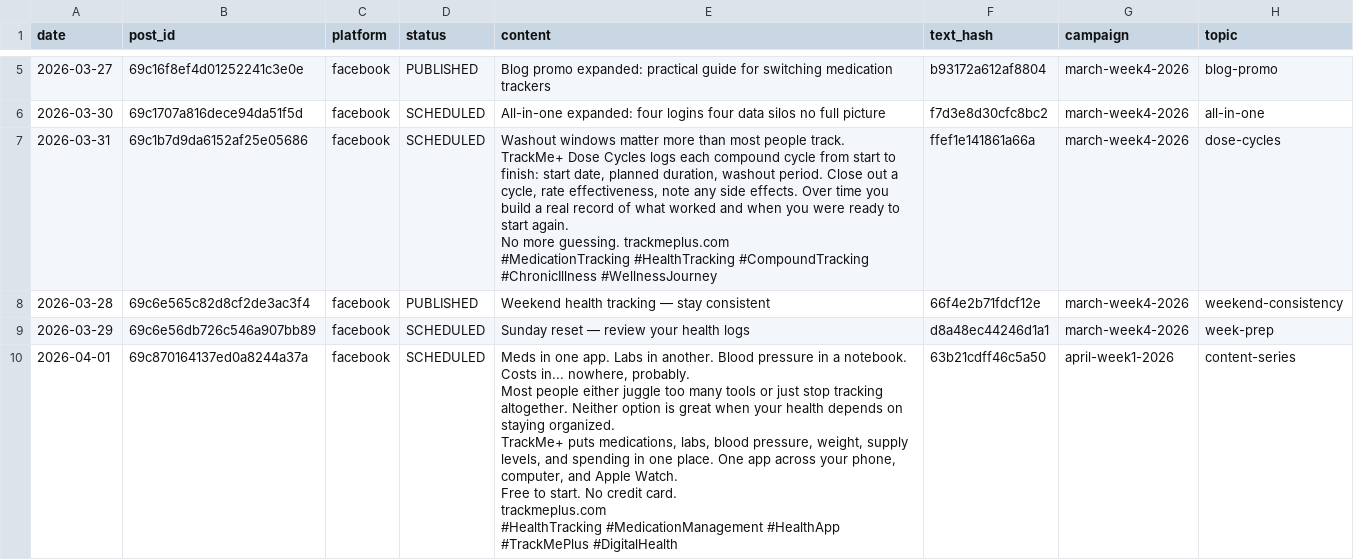
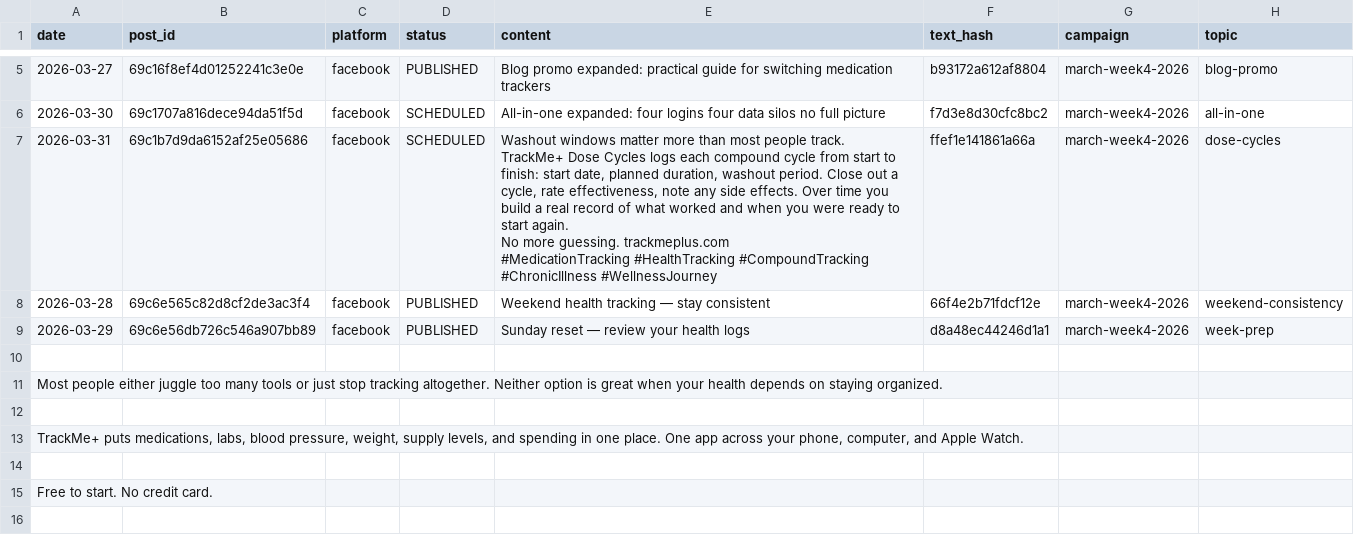
Before and after one commit to djhamilton872/trackmeplus-docs, a CSV file: _published/facebook.csv, drawn as a sheet; only a part is shown, gaps mark what is left out; the diff covers the shown part only.

```diff
--- a/_published/facebook.csv
+++ b/_published/facebook.csv
@@ -14,13 +14,9 @@ No more guessing. trackmeplus.com
 2026-03-28|69c6e565c82d8cf2de3ac3f4|facebook|PUBLISHED|Weekend health tracking — stay consistent|66f4e2b71fdcf12e|march-week4-2026|weekend-consistency
-2026-03-29|69c6e56db726c546a907bb89|facebook|SCHEDULED|Sunday reset — review your health logs|d8a48ec44246d1a1|march-week4-2026|week-prep
-2026-04-01|69c870164137ed0a8244a37a|facebook|SCHEDULED|"Meds in one app. Labs in another. Blood pressure in a notebook. Costs in... nowhere, probably.
-
-Most people either juggle too many tools or just stop tracking altogether. Neither option is great when your health depends on staying organized.
-
-TrackMe+ puts medications, labs, blood pressure, weight, supply levels, and spending in one place. One app across your phone, computer, and Apple Watch.
-
-Free to start. No credit card.
-
-trackmeplus.com
-
-#HealthTracking #MedicationManagement #HealthApp #TrackMePlus #DigitalHealth"|63b21cdff46c5a50|april-week1-2026|content-series
+2026-03-29|69c6e56db726c546a907bb89|facebook|PUBLISHED|Sunday reset — review your health logs|d8a48ec44246d1a1|march-week4-2026|week-prep
+
+Most people either juggle too many tools or just stop tracking altogether. Neither option is great when your health depends on staying organized.
+
+TrackMe+ puts medications, labs, blood pressure, weight, supply levels, and spending in one place. One app across your phone, computer, and Apple Watch.
+
+Free to start. No credit card.
+
```
Also changed, not shown: 4 added rows elsewhere in this file, _published/bluesky.csv, _published/instagram.csv, 2 other files.
